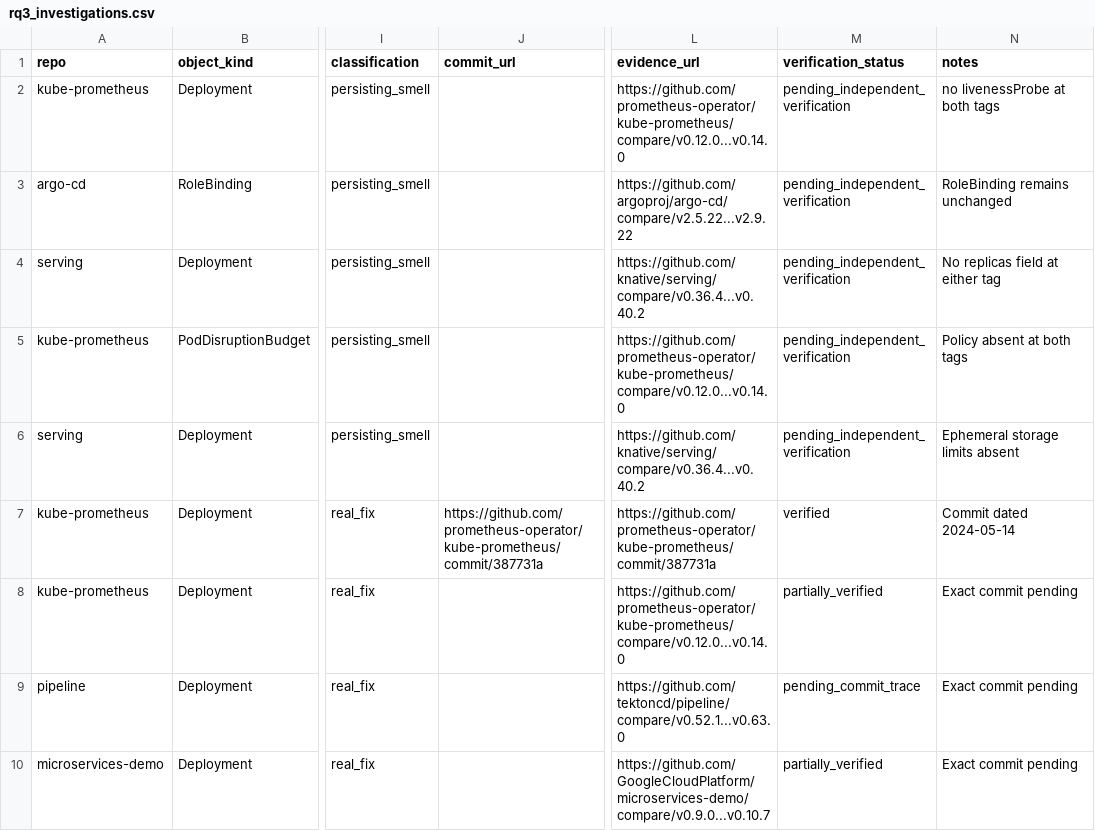
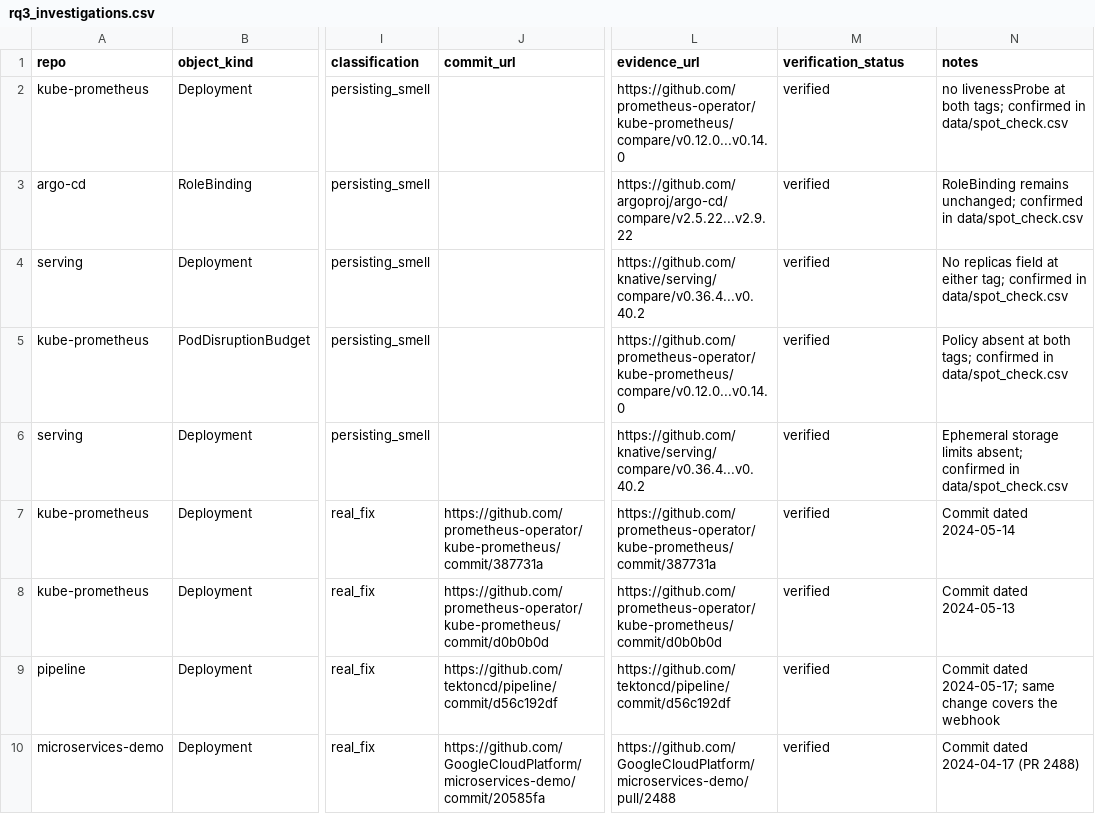
Before and after one commit to Rohan-Muslekar/kube-smell-tracker, a CSV file: data/rq3_investigations.csv, drawn as a sheet; only a part is shown, gaps mark what is left out; the diff covers the shown part only; the diff names each change by its address in the sheet, - before the commit and + after, or states it on an @@ line.

Commit message:
docs: trace remaining RQ3 commits and relabel argo-cd introductions
The three argo-cd introductions between v2.5.22 and v2.9.22 come from
backported fixes (Redis auth for GHSA-9766-5277-j5hr, and PR 18382
dropping the redis egress policy), so call them side effects of a fix
rather than regressions, here and in spot_check.csv.

Fill in the commits that were still pending, point case studies 2 and 3
at their commits, add the argo-cd case, and have summary.py print the
merged fix count (24) so the doc's number can be rerun.

```diff
--- a/data/rq3_investigations.csv
+++ b/data/rq3_investigations.csv
-M2:M6 (verification_status): pending_independent_verification
+M2:M6 (verification_status): verified
-N2 (notes): …at both tags
+N2 (notes): …at both tags; confirmed in data/spot_check.csv
-N3 (notes): RoleBinding remains unchanged
+N3 (notes): RoleBinding remains unchanged; confirmed in data/spot_check.csv
-N4 (notes): …at either tag
+N4 (notes): …at either tag; confirmed in data/spot_check.csv
-N5 (notes): Policy absent at both tags
+N5 (notes): Policy absent at both tags; confirmed in data/spot_check.csv
-N6 (notes): …storage limits absent
+N6 (notes): …storage limits absent; confirmed in data/spot_check.csv
-J8 (commit_url): (empty)
+J8 (commit_url): https://github.com/prometheus-operator/kube-prometheus/commit/d0b0b0d
-L8 (evidence_url): https://github.com/prometheus-operator/kube-prometheus/compare/v0.12.0...v0.14.0
+L8 (evidence_url): https://github.com/prometheus-operator/kube-prometheus/commit/d0b0b0d
-M8 (verification_status): partially_verified
+M8 (verification_status): verified
-N8 (notes): Exact commit pending
+N8 (notes): Commit dated 2024-05-13
-J9 (commit_url): (empty)
+J9 (commit_url): https://github.com/tektoncd/pipeline/commit/d56c192df
-L9 (evidence_url): https://github.com/tektoncd/pipeline/compare/v0.52.1...v0.63.0
+L9 (evidence_url): https://github.com/tektoncd/pipeline/commit/d56c192df
-M9 (verification_status): pending_commit_trace
+M9 (verification_status): verified
-N9 (notes): Exact commit pending
+N9 (notes): Commit dated 2024-05-17; same change covers the webhook
-J10 (commit_url): (empty)
+J10 (commit_url): https://github.com/GoogleCloudPlatform/microservices-demo/commit/20585fa
-L10 (evidence_url): https://github.com/GoogleCloudPlatform/microservices-demo/compare/v0.9.0...v0.10.7
+L10 (evidence_url): https://github.com/GoogleCloudPlatform/microservices-demo/pull/2488
-M10 (verification_status): partially_verified
+M10 (verification_status): verified
-N10 (notes): Exact commit pending
+N10 (notes): Commit dated 2024-04-17 (PR 2488)
```
Also changed, not shown: 37 edited cells elsewhere in this file, 3 other files.
